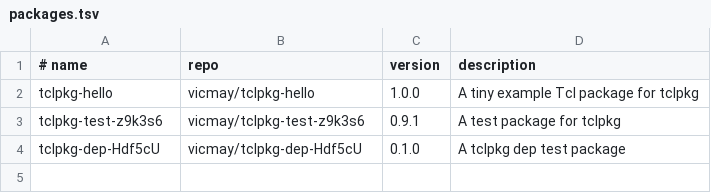
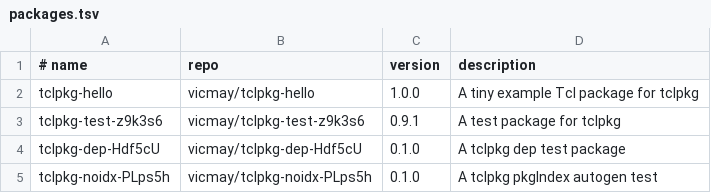
Before and after one commit to vicmay/tclpkg-registry, a TSV file: packages.tsv, drawn as a sheet.

Commit message:
Register tclpkg-noidx-PLps5h 0.1.0

```diff
--- a/packages.tsv
+++ b/packages.tsv
@@ -4 +4,2 @@ tclpkg-test-z9k3s6	vicmay/tclpkg-test-z9k3s6	0.9.1	A test package for tclpkg
 tclpkg-dep-Hdf5cU	vicmay/tclpkg-dep-Hdf5cU	0.1.0	A tclpkg dep test package
+tclpkg-noidx-PLps5h	vicmay/tclpkg-noidx-PLps5h	0.1.0	A tclpkg pkgIndex autogen test
```
